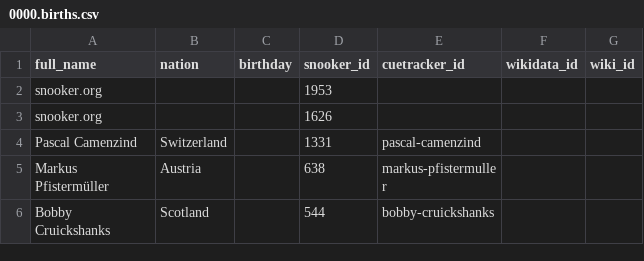
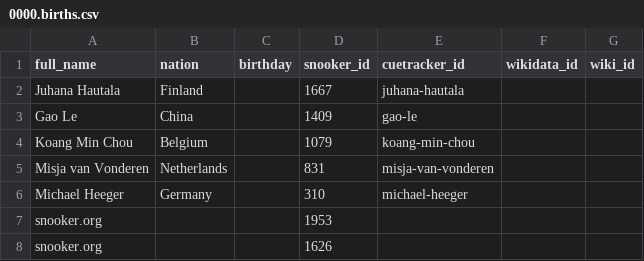
Before and after one commit to dreamerminsk/wiki-langs, a CSV file: players/0000.births.csv, drawn as a sheet; only a part is shown; the shorter side is filled out with more unchanged rows.

Commit message:
update csv tables

```diff
--- a/players/0000.births.csv
+++ b/players/0000.births.csv
@@ -1,2 +1,7 @@
 full_name,nation,birthday,snooker_id,cuetracker_id,wikidata_id,wiki_id
+Juhana Hautala,Finland,,1667,juhana-hautala,,
+Gao Le,China,,1409,gao-le,,
+Koang Min Chou,Belgium,,1079,koang-min-chou,,
+Misja van Vonderen,Netherlands,,831,misja-van-vonderen,,
+Michael Heeger,Germany,,310,michael-heeger,,
 snooker.org,,,1953,,,
```
Also changed, not shown: players/1970.births.csv, players/1980.births.csv.
